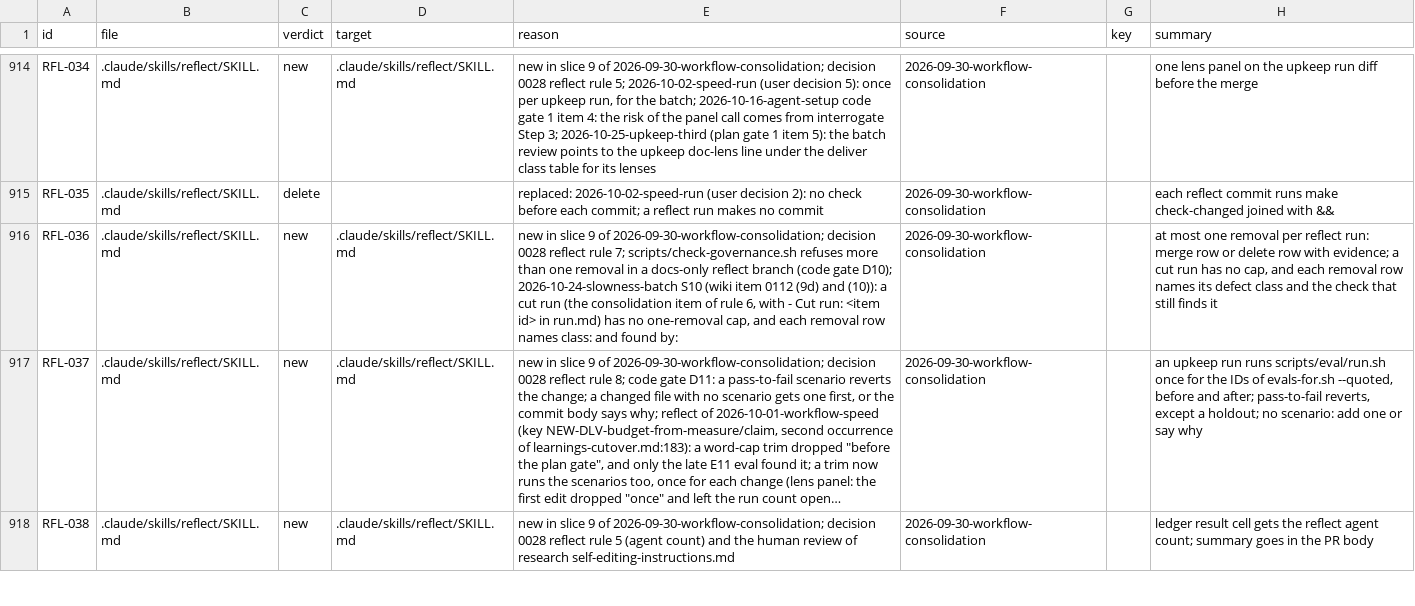
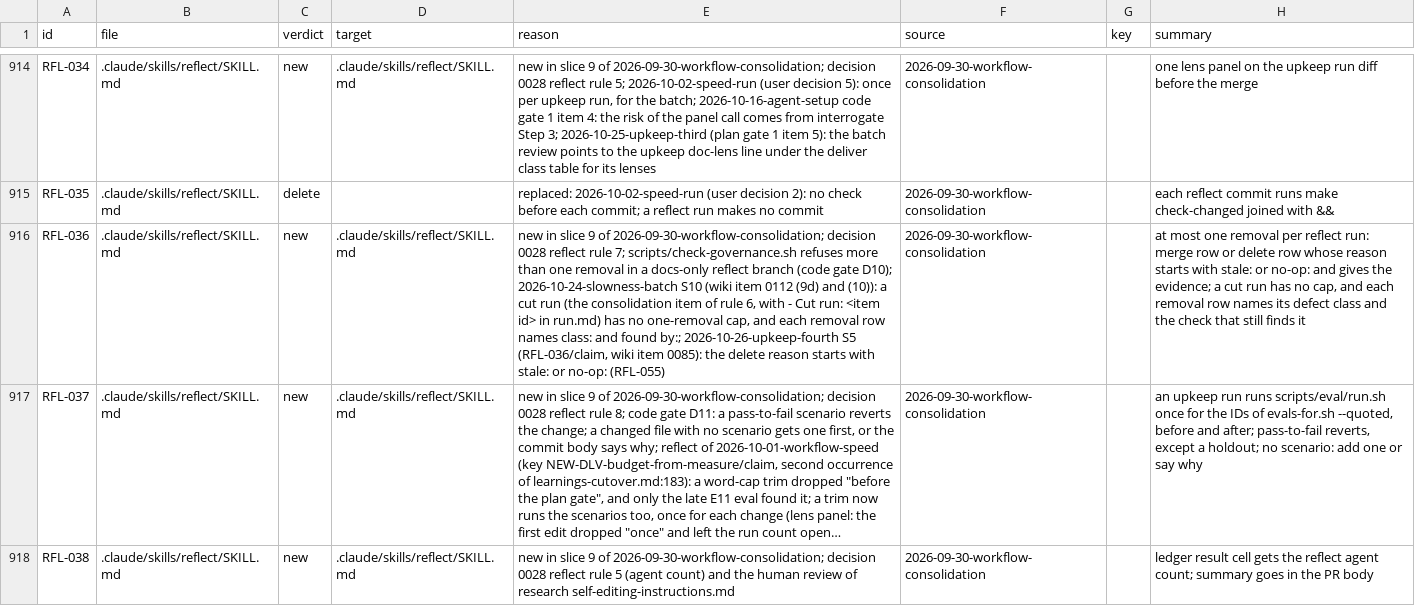
Before and after one commit to niltsiar/dirigible, a TSV file: docs/workflow/rules.tsv, drawn as a sheet; only a part is shown, gaps mark what is left out; long unchanged cells end in …; the diff covers the shown part only; the diff names each change by its address in the sheet, - before the commit and + after, or states it on an @@ line.

Commit message:
feat(scripts): refuse a rule delete with no stale or no-op reason
Run 2026-10-26-upkeep-fourth, item 0085 (RFL-036/claim; the item page
has the earlier lesson line). Run controls-on-demand deleted 18 rules
with the reason "no eval scenario names it"; code gate fixes restored
about 10 of them.
check-governance.sh now refuses, on every branch, a rules.tsv row that
changes to delete with a reason that does not start with stale: or
no-op: and has text after it. It names the ID. A merge row and a row
that was delete at the base pass. Reflect rule 7 says the same.
E42 quotes reflect SKILL.md. No scenario applies: the refusal of the
check is the proof of rule 7 (reflect rule 8).

```diff
--- a/docs/workflow/rules.tsv
+++ b/docs/workflow/rules.tsv
-E916 (reason): …and found by:
+E916 (reason): …and found by:; 2026-10-26-upkeep-fourth S5 (RFL-036/claim, wiki item 0085): the delete reason starts with stale: or no-op: (RFL-055)
-H916 (summary): …delete row with evidence; a…
+H916 (summary): …delete row whose reason starts with stale: or no-op: and gives the evidence; a…
```
Also changed, not shown: 1 added row elsewhere in this file, 3 other files.
